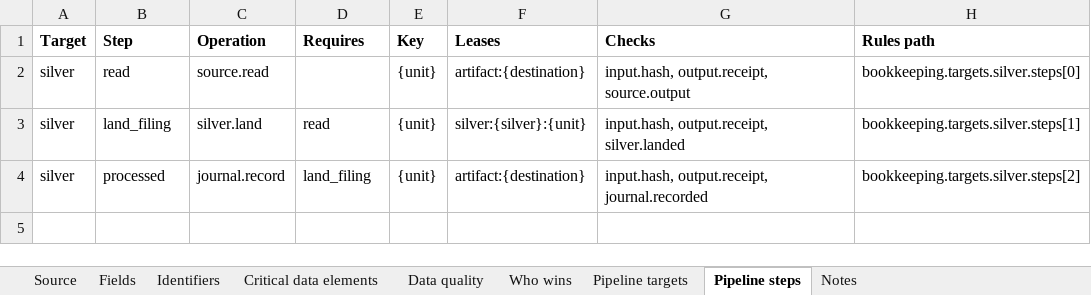
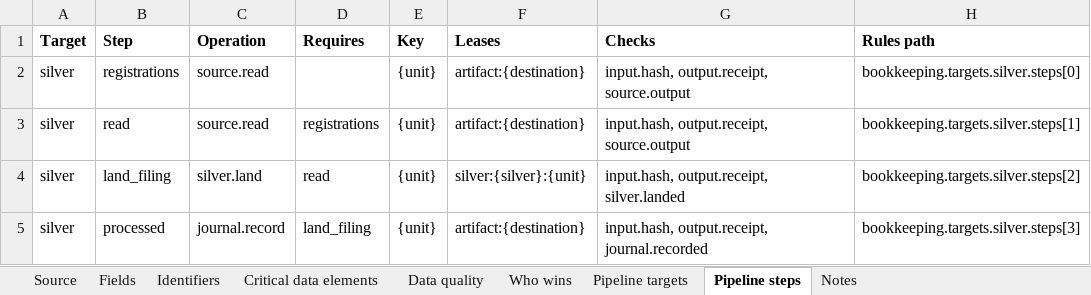
Before and after one commit to paulananth/edgartools-platform, an Excel workbook: rules/sources/sec.ipo/MAPPING.xlsx, sheet Pipeline steps, drawn as a sheet; values as stored, in another font and other column widths than the file's, no borders; addresses are those after the commit; the diff names each change by its address in the sheet, - before the commit and + after, or states it on an @@ line.

```diff
--- a/rules/sources/sec.ipo/MAPPING.xlsx (sheet Pipeline steps)
+++ b/rules/sources/sec.ipo/MAPPING.xlsx (sheet Pipeline steps)
+row 2: silver | registrations | source.read |  | {unit} | artifact:{destination} | input.hash, output.receipt, source.output | bookkeeping.targets.silver.steps[0]
-D3 (Requires): (empty)
+D3 (Requires): registrations
-H3 (Rules path): bookkeeping.targets.silver.steps[0]
+H3 (Rules path): bookkeeping.targets.silver.steps[1]
-H4 (Rules path): bookkeeping.targets.silver.steps[1]
+H4 (Rules path): bookkeeping.targets.silver.steps[2]
-H5 (Rules path): bookkeeping.targets.silver.steps[2]
+H5 (Rules path): bookkeeping.targets.silver.steps[3]
```
Also changed, not shown: 10 other files.
